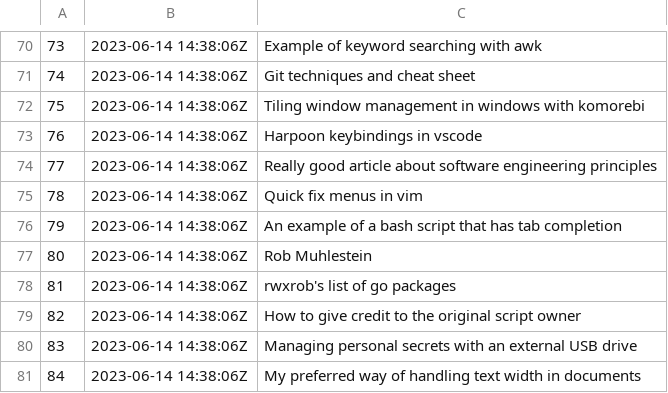
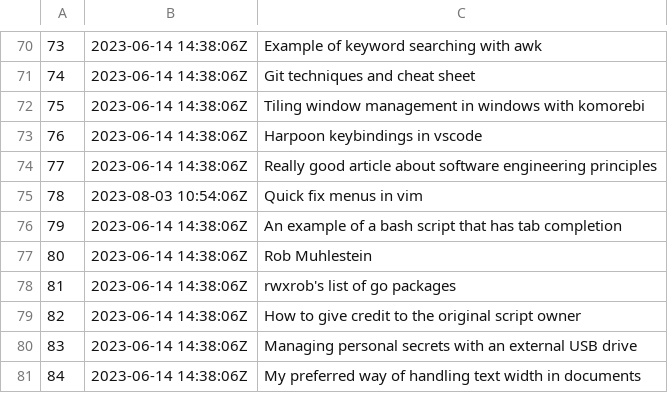
Before and after one commit to jlrickert/zet, a TSV file: docs/dex/nodes.tsv, drawn as a sheet; only a part is shown, gaps mark what is left out.

```diff
--- a/docs/dex/nodes.tsv
+++ b/docs/dex/nodes.tsv
@@ -74,3 +74,3 @@
 77	2023-06-14 14:38:06Z	Really good article about software engineering principles
-78	2023-06-14 14:38:06Z	Quick fix menus in vim
+78	2023-08-03 10:54:06Z	Quick fix menus in vim
 79	2023-06-14 14:38:06Z	An example of a bash script that has tab completion
```
Also changed, not shown: 3 other files.
